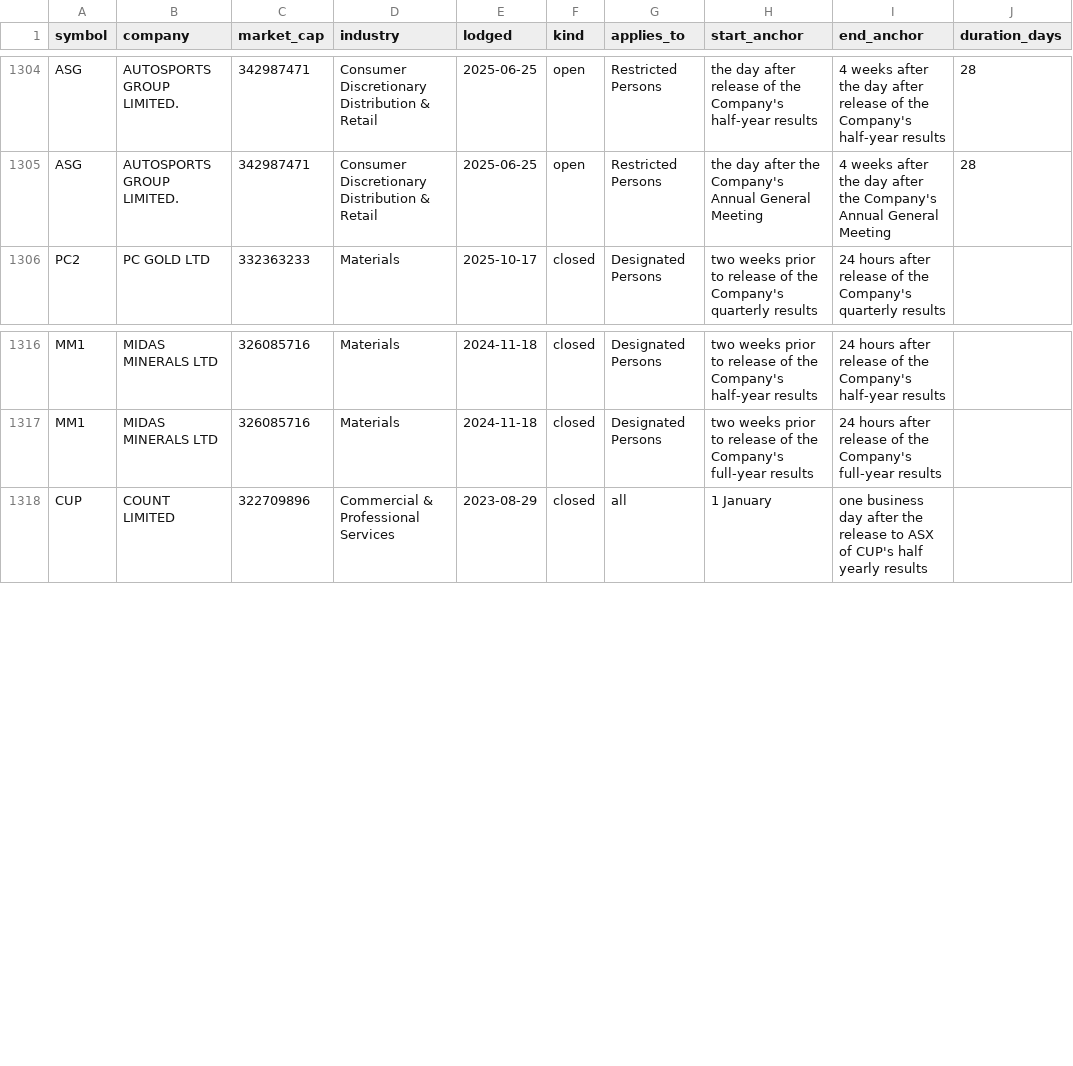
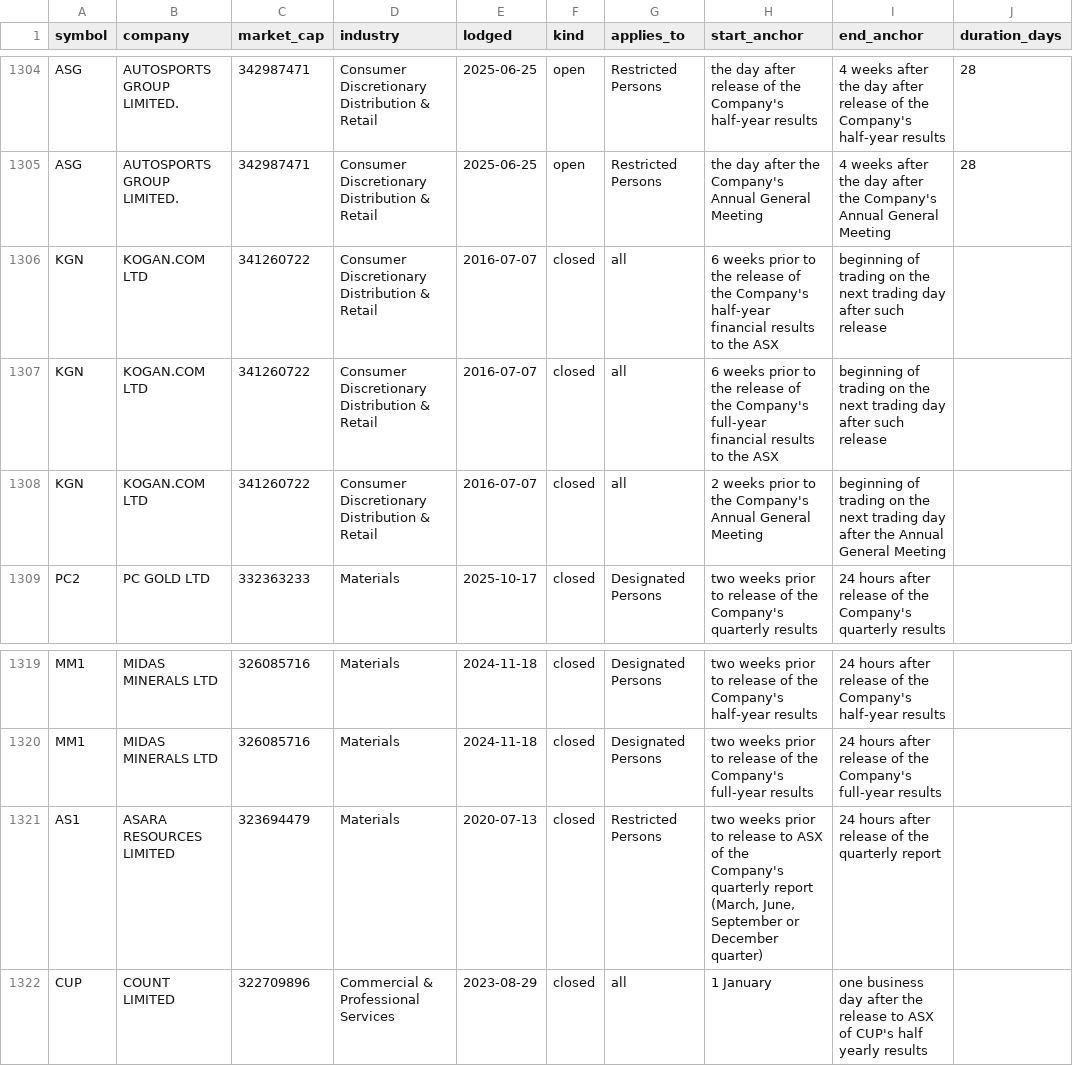
Before and after one commit to Lachlan1478/asx-trading-policies, a CSV file: data/tables/windows.csv, drawn as a sheet; only a part is shown, gaps mark what is left out; the diff names each change by its address in the sheet, - before the commit and + after, or states it on an @@ line.

```diff
--- a/data/tables/windows.csv
+++ b/data/tables/windows.csv
+row 1306: KGN | KOGAN.COM LTD | 341260722 | Consumer Discretionary Distribution & Retail | 2016-07-07 | closed | all | 6 weeks prior to the release of the Company's half-year financial results to the ASX | beginning of trading on the next trading day after such release
+row 1307: KGN | KOGAN.COM LTD | 341260722 | Consumer Discretionary Distribution & Retail | 2016-07-07 | closed | all | 6 weeks prior to the release of the Company's full-year financial results to the ASX | beginning of trading on the next trading day after such release
+row 1308: KGN | KOGAN.COM LTD | 341260722 | Consumer Discretionary Distribution & Retail | 2016-07-07 | closed | all | 2 weeks prior to the Company's Annual General Meeting | beginning of trading on the next trading day after the Annual General Meeting
+row 1321: AS1 | ASARA RESOURCES LIMITED | 323694479 | Materials | 2020-07-13 | closed | Restricted Persons | two weeks prior to release to ASX of the Company's quarterly report (March, June, September or December quarter) | 24 hours after release of the quarterly report
```
Also changed, not shown: data/tables/clearance.csv, data/tables/collar.csv, 6 other files.
